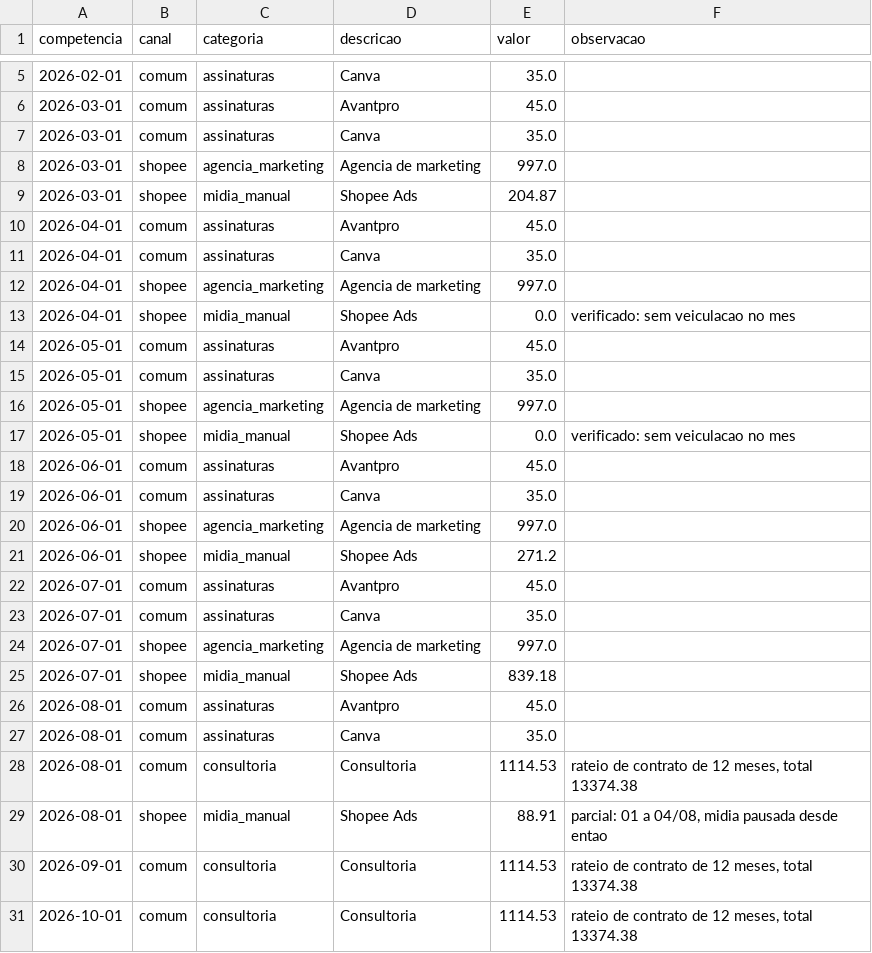
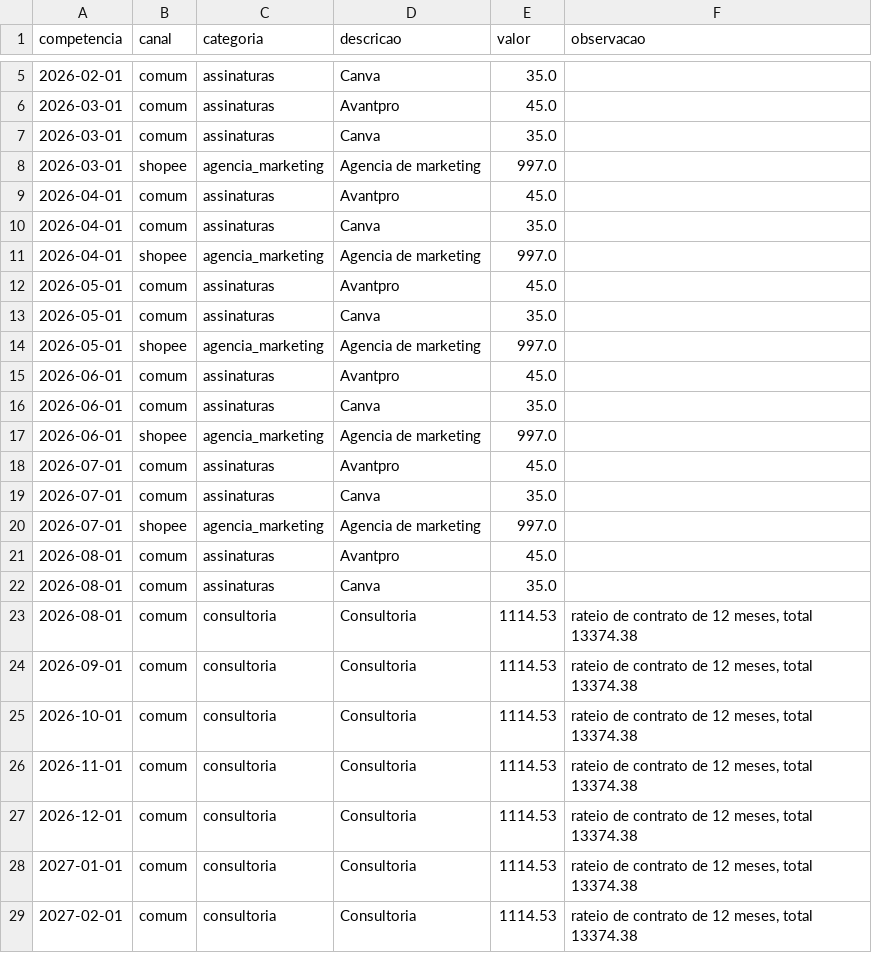
Before and after one commit to bhalencar/data-pipeline, a CSV file: dbt/seeds/despesa_operacional_manual.csv, drawn as a sheet; only a part is shown, gaps mark what is left out; the shorter side is filled out with more unchanged rows.

```diff
--- a/dbt/seeds/despesa_operacional_manual.csv
+++ b/dbt/seeds/despesa_operacional_manual.csv
@@ -8,3 +8,2 @@ competencia,canal,categoria,descricao,valor,observacao
 2026-03-01,shopee,agencia_marketing,Agencia de marketing,997.0,
-2026-03-01,shopee,midia_manual,Shopee Ads,204.87,
 2026-04-01,comum,assinaturas,Avantpro,45.0,
@@ -12,3 +11,2 @@ competencia,canal,categoria,descricao,valor,observacao
 2026-04-01,shopee,agencia_marketing,Agencia de marketing,997.0,
-2026-04-01,shopee,midia_manual,Shopee Ads,0.0,verificado: sem veiculacao no mes
 2026-05-01,comum,assinaturas,Avantpro,45.0,
@@ -16,3 +14,2 @@ competencia,canal,categoria,descricao,valor,observacao
 2026-05-01,shopee,agencia_marketing,Agencia de marketing,997.0,
-2026-05-01,shopee,midia_manual,Shopee Ads,0.0,verificado: sem veiculacao no mes
 2026-06-01,comum,assinaturas,Avantpro,45.0,
@@ -20,3 +17,2 @@ competencia,canal,categoria,descricao,valor,observacao
 2026-06-01,shopee,agencia_marketing,Agencia de marketing,997.0,
-2026-06-01,shopee,midia_manual,Shopee Ads,271.2,
 2026-07-01,comum,assinaturas,Avantpro,45.0,
@@ -24,3 +20,2 @@ competencia,canal,categoria,descricao,valor,observacao
 2026-07-01,shopee,agencia_marketing,Agencia de marketing,997.0,
-2026-07-01,shopee,midia_manual,Shopee Ads,839.18,
 2026-08-01,comum,assinaturas,Avantpro,45.0,
@@ -28,3 +23,2 @@ competencia,canal,categoria,descricao,valor,observacao
 2026-08-01,comum,consultoria,Consultoria,1114.53,"rateio de contrato de 12 meses, total 13374.38"
-2026-08-01,shopee,midia_manual,Shopee Ads,88.91,"parcial: 01 a 04/08, midia pausada desde entao"
 2026-09-01,comum,consultoria,Consultoria,1114.53,"rateio de contrato de 12 meses, total 13374.38"
```
Also changed, not shown: 2 other files.
